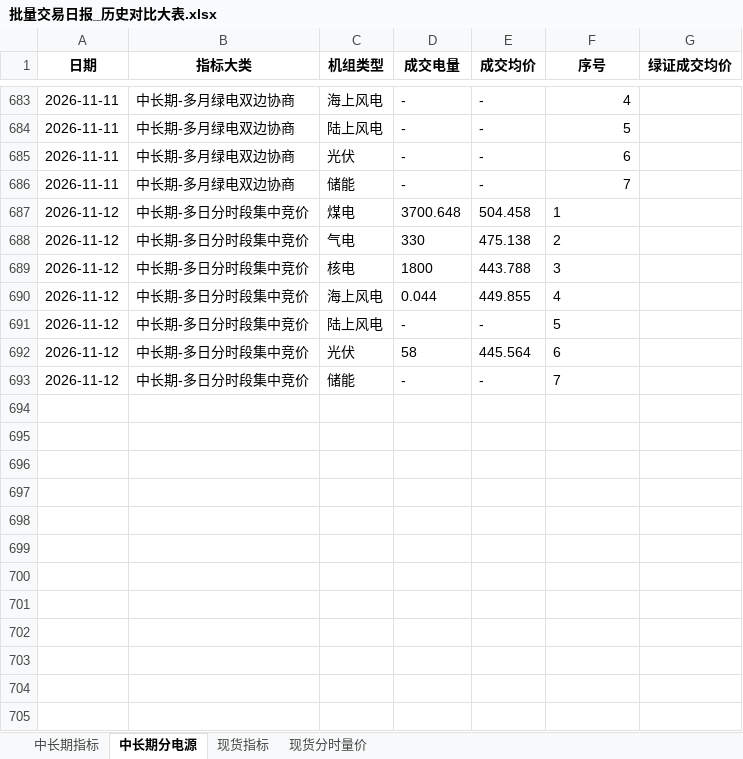
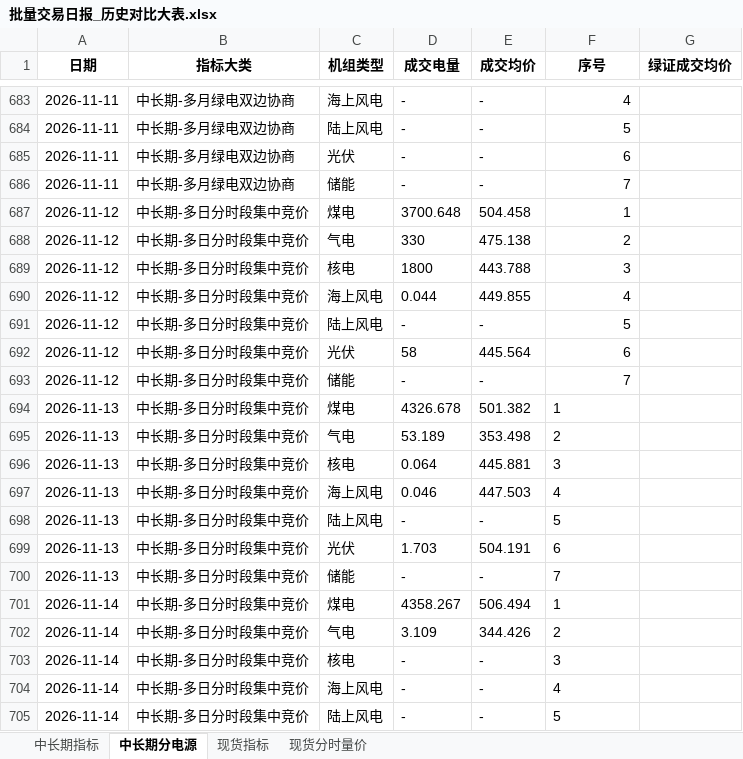
Before and after one commit to Kelule/hainan-market-viewer, an Excel workbook: 批量交易日报_历史对比大表.xlsx, sheet 中长期分电源, drawn as a sheet; only a part is shown, gaps mark what is left out; values as stored, in another font and other column widths than the file's, no borders; the diff covers the shown part only; the diff names each change by its address in the sheet, - before the commit and + after, or states it on an @@ line.

```diff
--- a/批量交易日报_历史对比大表.xlsx (sheet 中长期分电源)
+++ b/批量交易日报_历史对比大表.xlsx (sheet 中长期分电源)
-F687:F693 alignment: left
+F687:F693 alignment: right
+row 694: 2026-11-13 | 中长期-多日分时段集中竞价 | 煤电 | 4326.678 | 501.382 | 1
+row 695: 2026-11-13 | 中长期-多日分时段集中竞价 | 气电 | 53.189 | 353.498 | 2
+row 696: 2026-11-13 | 中长期-多日分时段集中竞价 | 核电 | 0.064 | 445.881 | 3
+row 697: 2026-11-13 | 中长期-多日分时段集中竞价 | 海上风电 | 0.046 | 447.503 | 4
+row 698: 2026-11-13 | 中长期-多日分时段集中竞价 | 陆上风电 | - | - | 5
+row 699: 2026-11-13 | 中长期-多日分时段集中竞价 | 光伏 | 1.703 | 504.191 | 6
+row 700: 2026-11-13 | 中长期-多日分时段集中竞价 | 储能 | - | - | 7
+row 701: 2026-11-14 | 中长期-多日分时段集中竞价 | 煤电 | 4358.267 | 506.494 | 1
+row 702: 2026-11-14 | 中长期-多日分时段集中竞价 | 气电 | 3.109 | 344.426 | 2
+row 703: 2026-11-14 | 中长期-多日分时段集中竞价 | 核电 | - | - | 3
+row 704: 2026-11-14 | 中长期-多日分时段集中竞价 | 海上风电 | - | - | 4
+row 705: 2026-11-14 | 中长期-多日分时段集中竞价 | 陆上风电 | - | - | 5
```
Also changed, not shown: 23 added rows elsewhere in this sheet, sheet 现货分时量价, sheet 现货指标, sheet 中长期指标.
